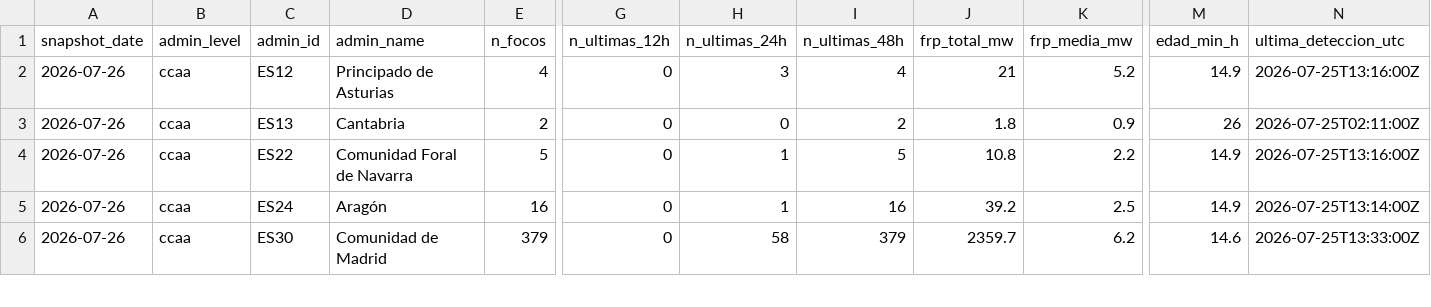
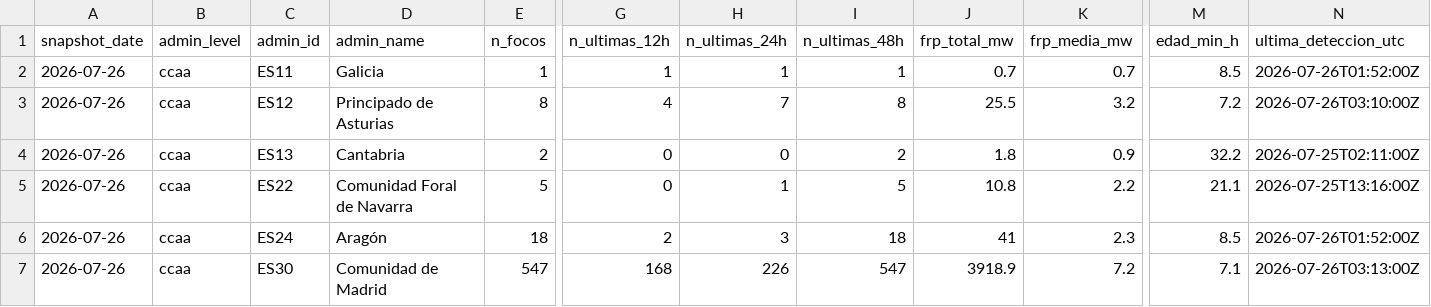
Before and after one commit to santiagomota/visor-fuego, a CSV file: assets/history/firms_summary_ccaa_history.csv, drawn as a sheet; only a part is shown, gaps mark what is left out; addresses are those after the commit; rows hold the shown columns only; the diff covers the shown part only; the diff names each change by its address in the sheet, - before the commit and + after, or states it on an @@ line.

```diff
--- a/assets/history/firms_summary_ccaa_history.csv
+++ b/assets/history/firms_summary_ccaa_history.csv
+row 2: 2026-07-26 | ccaa | ES11 | Galicia | 1 | 1 | 1 | 1 | 0.7 | 0.7 | 8.5 | 2026-07-26T01:52:00Z
-E3 (n_focos): 4
+E3 (n_focos): 8
-G3 (n_ultimas_12h): 0
+G3 (n_ultimas_12h): 4
-H3 (n_ultimas_24h): 3
+H3 (n_ultimas_24h): 7
-I3 (n_ultimas_48h): 4
+I3 (n_ultimas_48h): 8
-J3 (frp_total_mw): 21
+J3 (frp_total_mw): 25.5
-K3 (frp_media_mw): 5.2
+K3 (frp_media_mw): 3.2
-M3 (edad_min_h): 14.9
+M3 (edad_min_h): 7.2
-N3 (ultima_deteccion_utc): 2026-07-25T13:16:00Z
+N3 (ultima_deteccion_utc): 2026-07-26T03:10:00Z
-M4 (edad_min_h): 26
+M4 (edad_min_h): 32.2
-M5 (edad_min_h): 14.9
+M5 (edad_min_h): 21.1
-E6 (n_focos): 16
+E6 (n_focos): 18
-G6 (n_ultimas_12h): 0
+G6 (n_ultimas_12h): 2
-H6 (n_ultimas_24h): 1
+H6 (n_ultimas_24h): 3
-I6 (n_ultimas_48h): 16
+I6 (n_ultimas_48h): 18
-J6 (frp_total_mw): 39.2
+J6 (frp_total_mw): 41
-K6 (frp_media_mw): 2.5
+K6 (frp_media_mw): 2.3
-M6 (edad_min_h): 14.9
+M6 (edad_min_h): 8.5
-N6 (ultima_deteccion_utc): 2026-07-25T13:14:00Z
+N6 (ultima_deteccion_utc): 2026-07-26T01:52:00Z
-E7 (n_focos): 379
+E7 (n_focos): 547
-G7 (n_ultimas_12h): 0
+G7 (n_ultimas_12h): 168
-H7 (n_ultimas_24h): 58
+H7 (n_ultimas_24h): 226
-I7 (n_ultimas_48h): 379
+I7 (n_ultimas_48h): 547
-J7 (frp_total_mw): 2359.7
+J7 (frp_total_mw): 3918.9
-K7 (frp_media_mw): 6.2
+K7 (frp_media_mw): 7.2
-M7 (edad_min_h): 14.6
+M7 (edad_min_h): 7.1
-N7 (ultima_deteccion_utc): 2026-07-25T13:33:00Z
+N7 (ultima_deteccion_utc): 2026-07-26T03:13:00Z
```
Also changed, not shown: 56 edited cells elsewhere in this file, assets/alerts/operational_alerts.csv, assets/history/firms_summary_provincias_history.csv, 26 other files.
